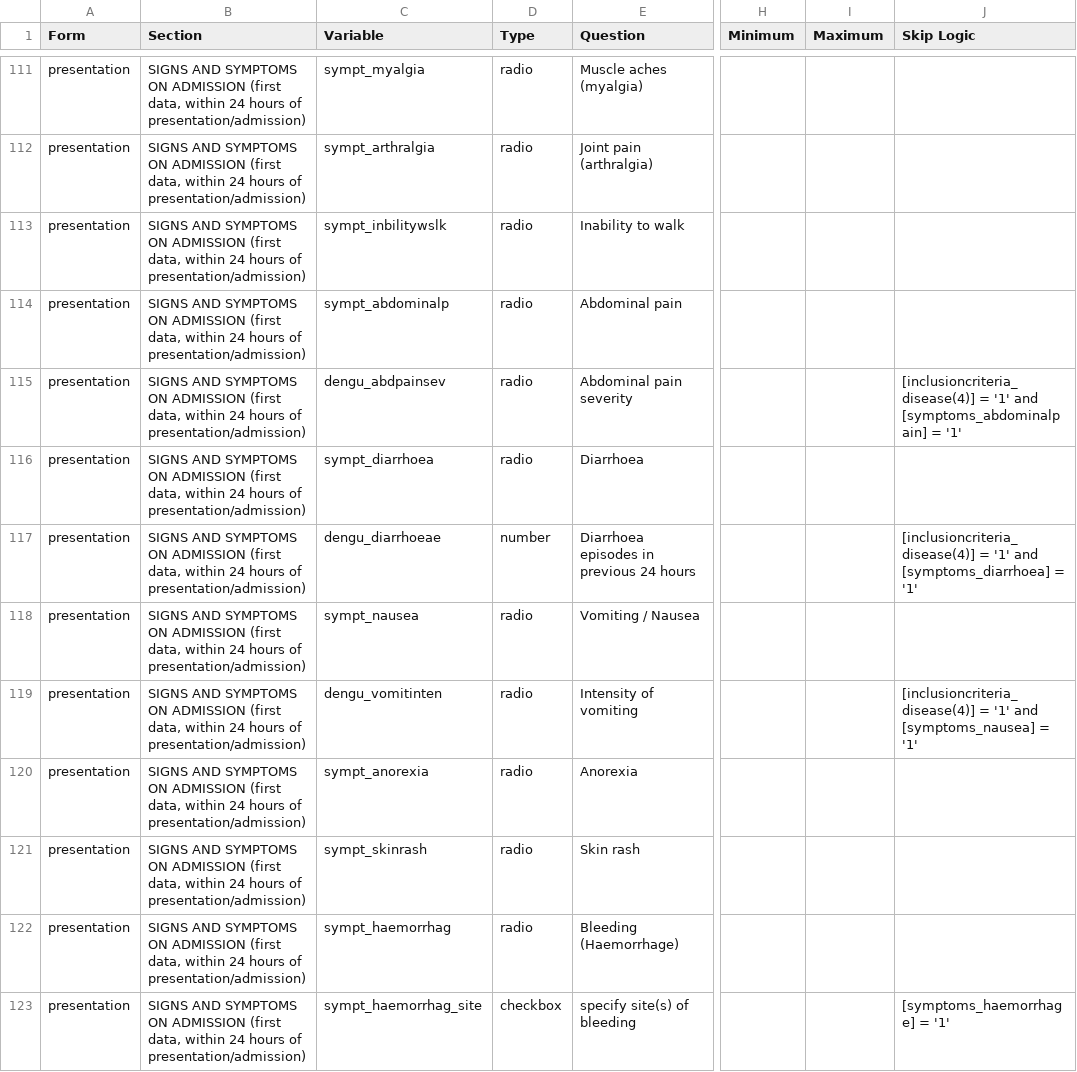
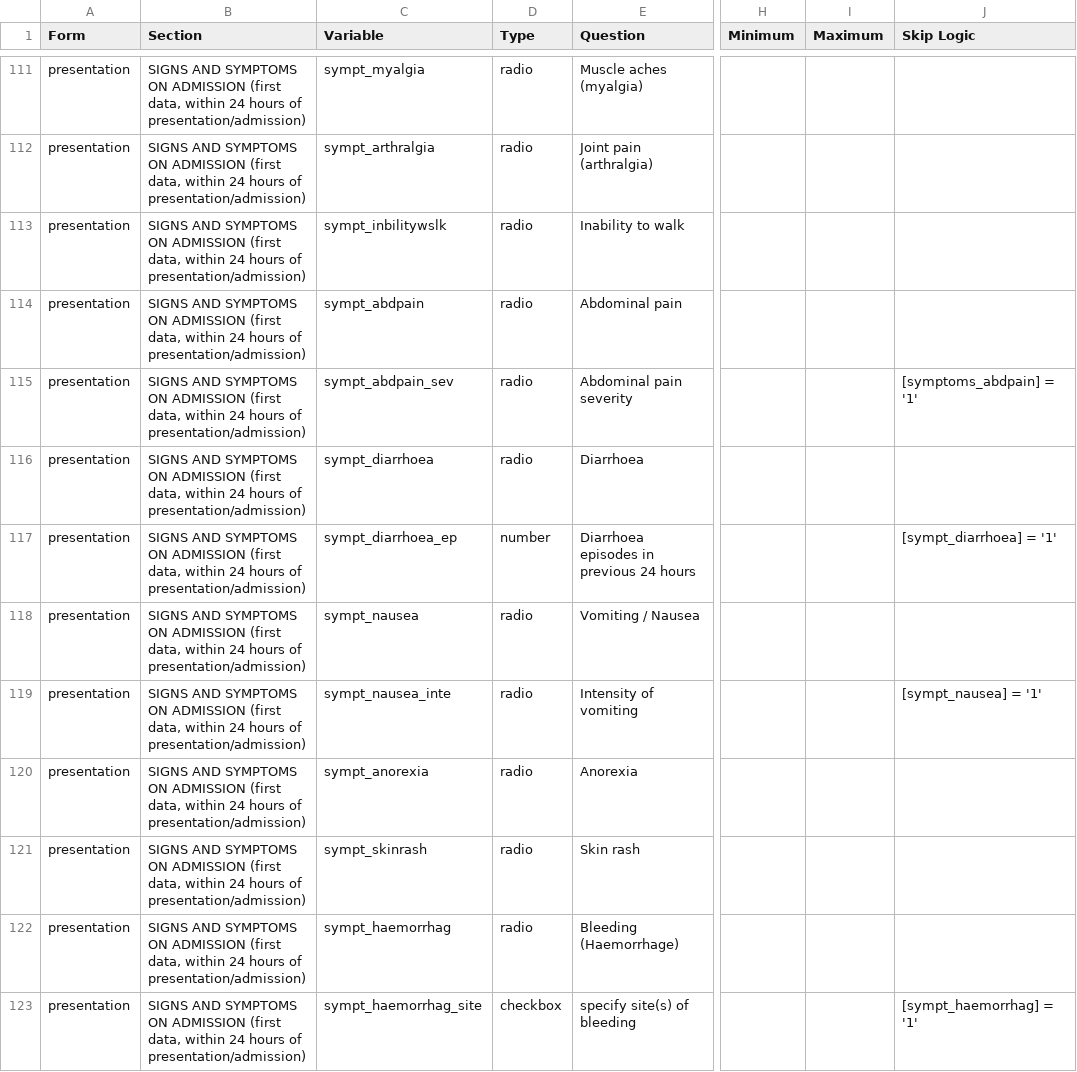
Before and after one commit to EstebanGarciaG/ISARIC_CORE_CRF_test, a CSV file: ICC 1/ICC 1.0.0/ICC_Instrument.csv, drawn as a sheet; only a part is shown, gaps mark what is left out; the diff covers the shown part only; the diff names each change by its address in the sheet, - before the commit and + after, or states it on an @@ line.

```diff
--- a/ICC 1/ICC 1.0.0/ICC_Instrument.csv
+++ b/ICC 1/ICC 1.0.0/ICC_Instrument.csv
-C114 (Variable): sympt_abdominalp
+C114 (Variable): sympt_abdpain
-C115 (Variable): dengu_abdpainsev
+C115 (Variable): sympt_abdpain_sev
-J115 (Skip Logic): [inclusioncriteria_disease(4)] = '1' and [symptoms_abdominalpain] = '1'
+J115 (Skip Logic): [symptoms_abdpain] = '1'
-C117 (Variable): dengu_diarrhoeae
+C117 (Variable): sympt_diarrhoea_ep
-J117 (Skip Logic): [inclusioncriteria_disease(4)] = '1' and [symptoms_diarrhoea] = '1'
+J117 (Skip Logic): [sympt_diarrhoea] = '1'
-C119 (Variable): dengu_vomitinten
+C119 (Variable): sympt_nausea_inte
-J119 (Skip Logic): [inclusioncriteria_disease(4)] = '1' and [symptoms_nausea] = '1'
+J119 (Skip Logic): [sympt_nausea] = '1'
-J123 (Skip Logic): [symptoms_haemorrhage] = '1'
+J123 (Skip Logic): [sympt_haemorrhag] = '1'
```
Also changed, not shown: 34 edited cells elsewhere in this file.
